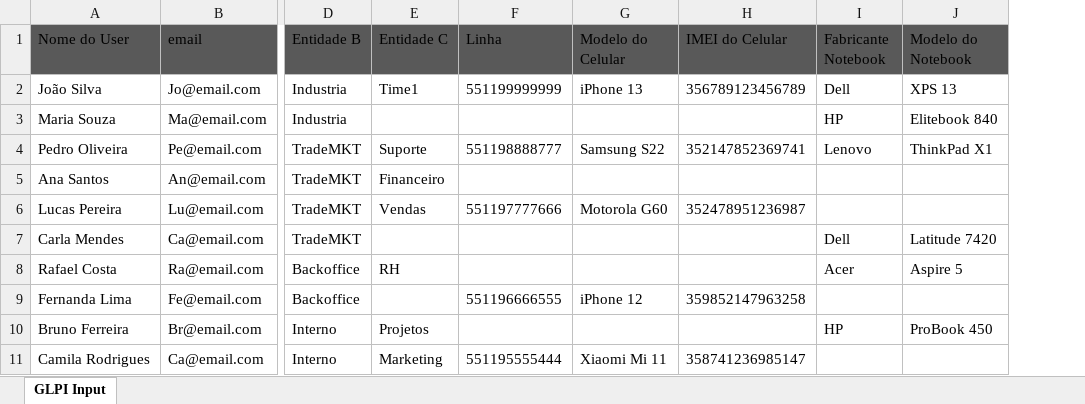
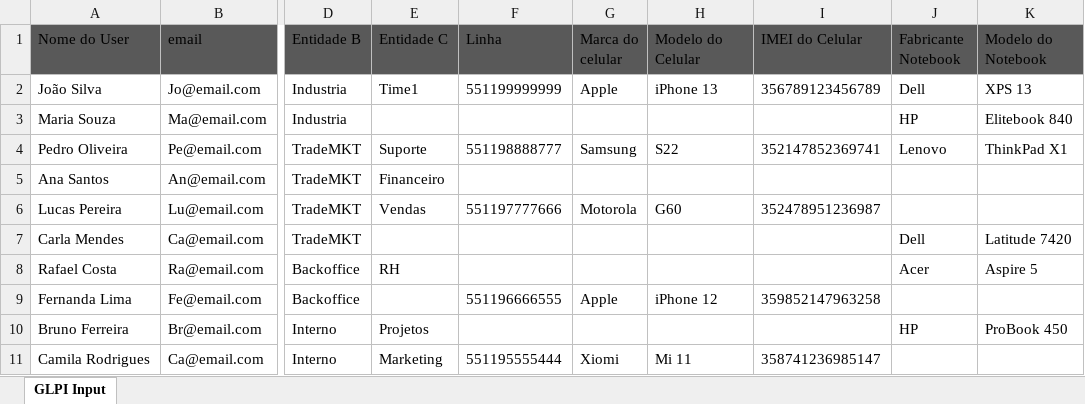
Before and after one commit to KevDevvs/Data-Input-GLPI, an Excel workbook: input_glpi.xlsx, sheet GLPI Input, drawn as a sheet; only a part is shown, gaps mark what is left out; values as stored, in another font and other column widths than the file's, no borders; addresses are those after the commit; the diff names each change by its address in the sheet, - before the commit and + after, or states it on an @@ line.

Commit message:
[feature] Modelos e fabricantes adicionados aos ativos

```diff
--- a/input_glpi.xlsx (sheet GLPI Input)
+++ b/input_glpi.xlsx (sheet GLPI Input)
+column G (Marca do celular), rows 2-11: Apple |  | Samsung |  | Motorola |  |  | Apple |  | Xiomi
-H4 (Modelo do Celular): Samsung S22
+H4 (Modelo do Celular): S22
-H6 (Modelo do Celular): Motorola G60
+H6 (Modelo do Celular): G60
-H11 (Modelo do Celular): Xiaomi Mi 11
+H11 (Modelo do Celular): Mi 11
```
Also changed, not shown: completassov2.xlsx, 3 other files.
